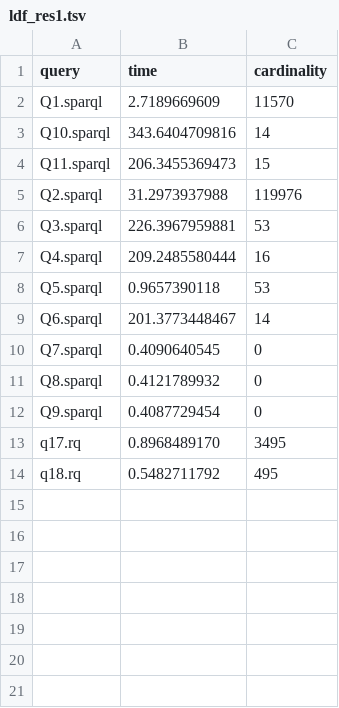
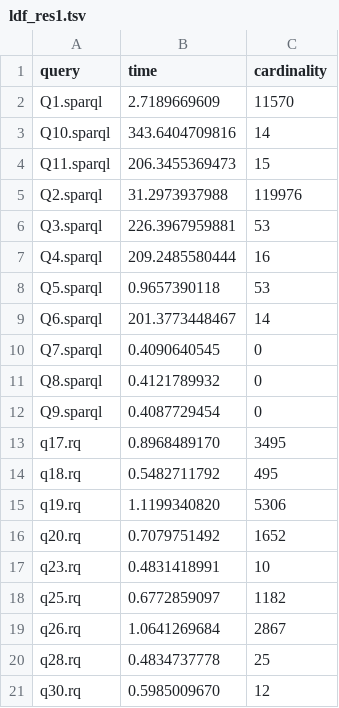
Before and after one commit to migalkin/edbt-experiments, a TSV file: results/ldf_res1.tsv, drawn as a sheet.

Commit message:
tpf client results in one file

```diff
--- a/results/ldf_res1.tsv
+++ b/results/ldf_res1.tsv
@@ -14 +14,8 @@ q17.rq	0.8968489170	3495
 q18.rq	0.5482711792	495
+q19.rq	1.1199340820	5306
+q20.rq	0.7079751492	1652
+q23.rq	0.4831418991	10
+q25.rq	0.6772859097	1182
+q26.rq	1.0641269684	2867
+q28.rq	0.4834737778	25
+q30.rq	0.5985009670	12
```
Also changed, not shown: results/ldf_res2.tsv, results/ldf_res3.tsv, 3 other files.
